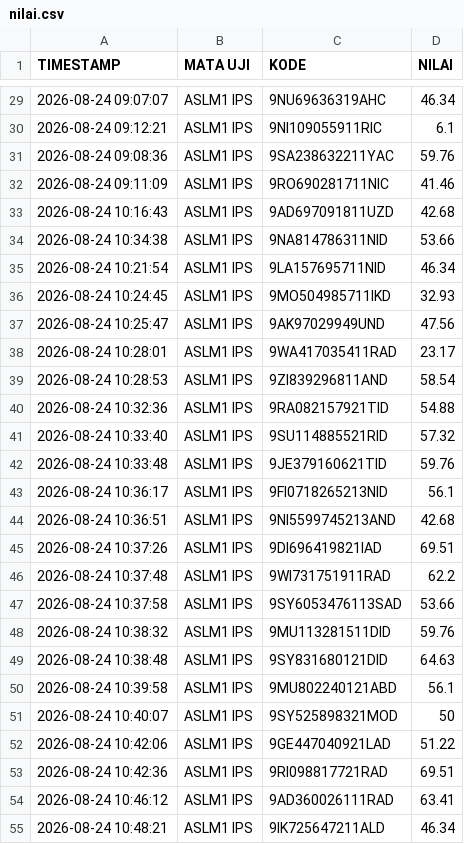
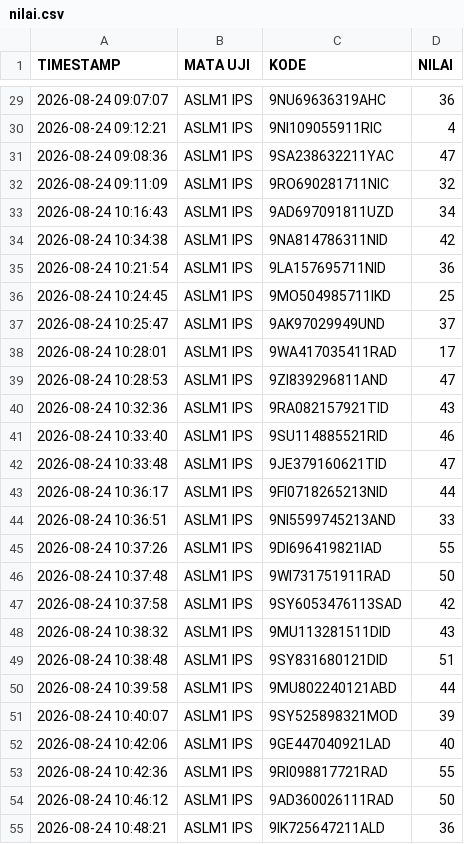
Before and after one commit to SMPN1KALIWEDI/ujian-smpn1kaliwedi, a CSV file: data/nilai.csv, drawn as a sheet; only a part is shown, gaps mark what is left out; the diff covers the shown part only.

Commit message:
Update data/nilai.csv - 2026-08-24T04:45:40.764Z

```diff
--- a/data/nilai.csv
+++ b/data/nilai.csv
@@ -29,27 +29,27 @@ TIMESTAMP,MATA UJI,KODE,NILAI
-2026-08-24 09:07:07,ASLM1 IPS,9NU69636319AHC,46.34
-2026-08-24 09:12:21,ASLM1 IPS,9NI109055911RIC,6.1
-2026-08-24 09:08:36,ASLM1 IPS,9SA238632211YAC,59.76
-2026-08-24 09:11:09,ASLM1 IPS,9RO690281711NIC,41.46
-2026-08-24 10:16:43,ASLM1 IPS,9AD697091811UZD,42.68
-2026-08-24 10:34:38,ASLM1 IPS,9NA814786311NID,53.66
-2026-08-24 10:21:54,ASLM1 IPS,9LA157695711NID,46.34
-2026-08-24 10:24:45,ASLM1 IPS,9MO504985711IKD,32.93
-2026-08-24 10:25:47,ASLM1 IPS,9AK97029949UND,47.56
-2026-08-24 10:28:01,ASLM1 IPS,9WA417035411RAD,23.17
-2026-08-24 10:28:53,ASLM1 IPS,9ZI839296811AND,58.54
-2026-08-24 10:32:36,ASLM1 IPS,9RA082157921TID,54.88
-2026-08-24 10:33:40,ASLM1 IPS,9SU114885521RID,57.32
-2026-08-24 10:33:48,ASLM1 IPS,9JE379160621TID,59.76
-2026-08-24 10:36:17,ASLM1 IPS,9FI0718265213NID,56.1
-2026-08-24 10:36:51,ASLM1 IPS,9NI5599745213AND,42.68
-2026-08-24 10:37:26,ASLM1 IPS,9DI696419821IAD,69.51
-2026-08-24 10:37:48,ASLM1 IPS,9WI731751911RAD,62.2
-2026-08-24 10:37:58,ASLM1 IPS,9SY6053476113SAD,53.66
-2026-08-24 10:38:32,ASLM1 IPS,9MU113281511DID,59.76
-2026-08-24 10:38:48,ASLM1 IPS,9SY831680121DID,64.63
-2026-08-24 10:39:58,ASLM1 IPS,9MU802240121ABD,56.1
-2026-08-24 10:40:07,ASLM1 IPS,9SY525898321MOD,50
-2026-08-24 10:42:06,ASLM1 IPS,9GE447040921LAD,51.22
-2026-08-24 10:42:36,ASLM1 IPS,9RI098817721RAD,69.51
-2026-08-24 10:46:12,ASLM1 IPS,9AD360026111RAD,63.41
-2026-08-24 10:48:21,ASLM1 IPS,9IK725647211ALD,46.34
+2026-08-24 09:07:07,ASLM1 IPS,9NU69636319AHC,36
+2026-08-24 09:12:21,ASLM1 IPS,9NI109055911RIC,4
+2026-08-24 09:08:36,ASLM1 IPS,9SA238632211YAC,47
+2026-08-24 09:11:09,ASLM1 IPS,9RO690281711NIC,32
+2026-08-24 10:16:43,ASLM1 IPS,9AD697091811UZD,34
+2026-08-24 10:34:38,ASLM1 IPS,9NA814786311NID,42
+2026-08-24 10:21:54,ASLM1 IPS,9LA157695711NID,36
+2026-08-24 10:24:45,ASLM1 IPS,9MO504985711IKD,25
+2026-08-24 10:25:47,ASLM1 IPS,9AK97029949UND,37
+2026-08-24 10:28:01,ASLM1 IPS,9WA417035411RAD,17
+2026-08-24 10:28:53,ASLM1 IPS,9ZI839296811AND,47
+2026-08-24 10:32:36,ASLM1 IPS,9RA082157921TID,43
+2026-08-24 10:33:40,ASLM1 IPS,9SU114885521RID,46
+2026-08-24 10:33:48,ASLM1 IPS,9JE379160621TID,47
+2026-08-24 10:36:17,ASLM1 IPS,9FI0718265213NID,44
+2026-08-24 10:36:51,ASLM1 IPS,9NI5599745213AND,33
+2026-08-24 10:37:26,ASLM1 IPS,9DI696419821IAD,55
+2026-08-24 10:37:48,ASLM1 IPS,9WI731751911RAD,50
+2026-08-24 10:37:58,ASLM1 IPS,9SY6053476113SAD,42
+2026-08-24 10:38:32,ASLM1 IPS,9MU113281511DID,43
+2026-08-24 10:38:48,ASLM1 IPS,9SY831680121DID,51
+2026-08-24 10:39:58,ASLM1 IPS,9MU802240121ABD,44
+2026-08-24 10:40:07,ASLM1 IPS,9SY525898321MOD,39
+2026-08-24 10:42:06,ASLM1 IPS,9GE447040921LAD,40
+2026-08-24 10:42:36,ASLM1 IPS,9RI098817721RAD,55
+2026-08-24 10:46:12,ASLM1 IPS,9AD360026111RAD,50
+2026-08-24 10:48:21,ASLM1 IPS,9IK725647211ALD,36
```
Also changed, not shown: 32 edited cells elsewhere in this file.
